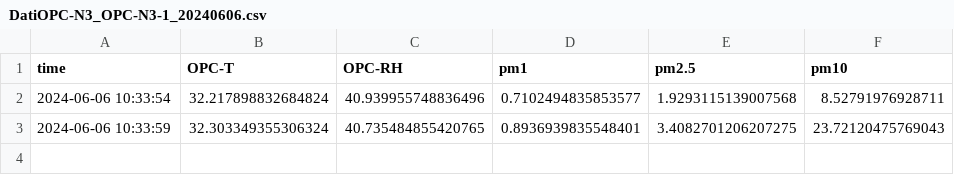
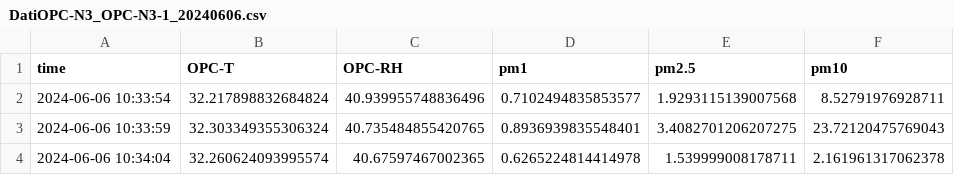
Before and after one commit to TommyFara/OPC-N3-data, a CSV file: DatiOPC-N3_OPC-N3-1_20240606.csv, drawn as a sheet.

Commit message:
Automated commit

```diff
--- a/DatiOPC-N3_OPC-N3-1_20240606.csv
+++ b/DatiOPC-N3_OPC-N3-1_20240606.csv
@@ -3 +3,2 @@ time;OPC-T;OPC-RH;pm1;pm2.5;pm10
 2024-06-06 10:33:59;32.303349355306324;40.735484855420765;0.8936939835548401;3.4082701206207275;23.72120475769043
+2024-06-06 10:34:04;32.260624093995574;40.67597467002365;0.6265224814414978;1.539999008178711;2.161961317062378
```
